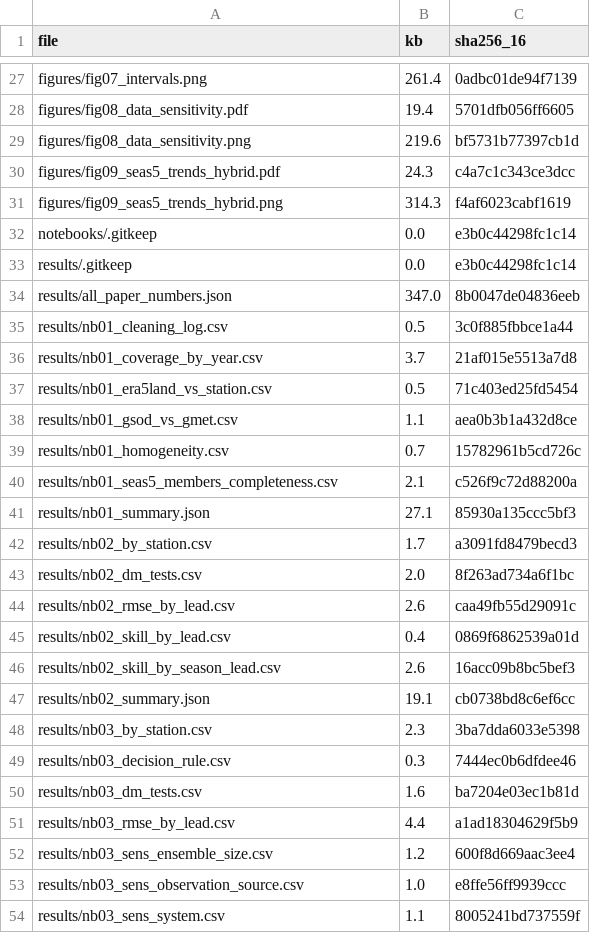
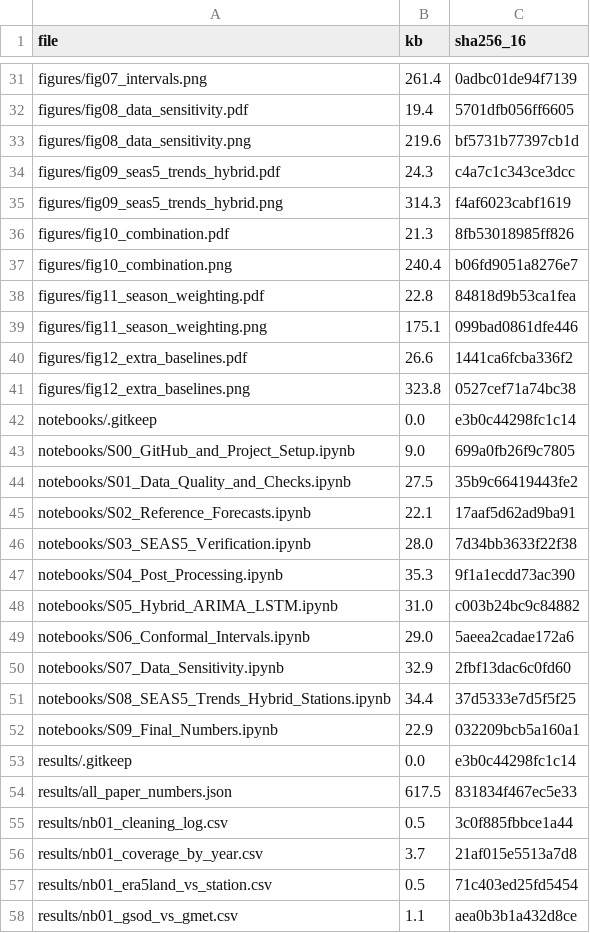
Before and after one commit to NehlTech/SVAO, a CSV file: SEAS5_SARIMA_CP/results/nb09_manifest.csv, drawn as a sheet; only a part is shown, gaps mark what is left out; the shorter side is filled out with more unchanged rows; the diff covers the shown part only.

Commit message:
SEAS5_SARIMA_CP: notebook 14, notebooks 11 to 13 added to the final numbers file

```diff
--- a/SEAS5_SARIMA_CP/results/nb09_manifest.csv
+++ b/SEAS5_SARIMA_CP/results/nb09_manifest.csv
@@ -31,5 +35,21 @@ figures/fig09_seas5_trends_hybrid.pdf,24.3,c4a7c1c343ce3dcc
 figures/fig09_seas5_trends_hybrid.png,314.3,f4af6023cabf1619
+figures/fig10_combination.pdf,21.3,8fb53018985ff826
+figures/fig10_combination.png,240.4,b06fd9051a8276e7
+figures/fig11_season_weighting.pdf,22.8,84818d9b53ca1fea
+figures/fig11_season_weighting.png,175.1,099bad0861dfe446
+figures/fig12_extra_baselines.pdf,26.6,1441ca6fcba336f2
+figures/fig12_extra_baselines.png,323.8,0527cef71a74bc38
 notebooks/.gitkeep,0.0,e3b0c44298fc1c14
+notebooks/S00_GitHub_and_Project_Setup.ipynb,9.0,699a0fb26f9c7805
+notebooks/S01_Data_Quality_and_Checks.ipynb,27.5,35b9c66419443fe2
+notebooks/S02_Reference_Forecasts.ipynb,22.1,17aaf5d62ad9ba91
+notebooks/S03_SEAS5_Verification.ipynb,28.0,7d34bb3633f22f38
+notebooks/S04_Post_Processing.ipynb,35.3,9f1a1ecdd73ac390
+notebooks/S05_Hybrid_ARIMA_LSTM.ipynb,31.0,c003b24bc9c84882
+notebooks/S06_Conformal_Intervals.ipynb,29.0,5aeea2cadae172a6
+notebooks/S07_Data_Sensitivity.ipynb,32.9,2fbf13dac6c0fd60
+notebooks/S08_SEAS5_Trends_Hybrid_Stations.ipynb,34.4,37d5333e7d5f5f25
+notebooks/S09_Final_Numbers.ipynb,22.9,032209bcb5a160a1
 results/.gitkeep,0.0,e3b0c44298fc1c14
-results/all_paper_numbers.json,347.0,8b0047de04836eeb
+results/all_paper_numbers.json,617.5,831834f467ec5e33
 results/nb01_cleaning_log.csv,0.5,3c0f885fbbce1a44
```
Also changed, not shown: 25 added rows and 4 edited cells elsewhere in this file, SEAS5_SARIMA_CP/results/nb09_decision_rules.csv, 3 other files.
